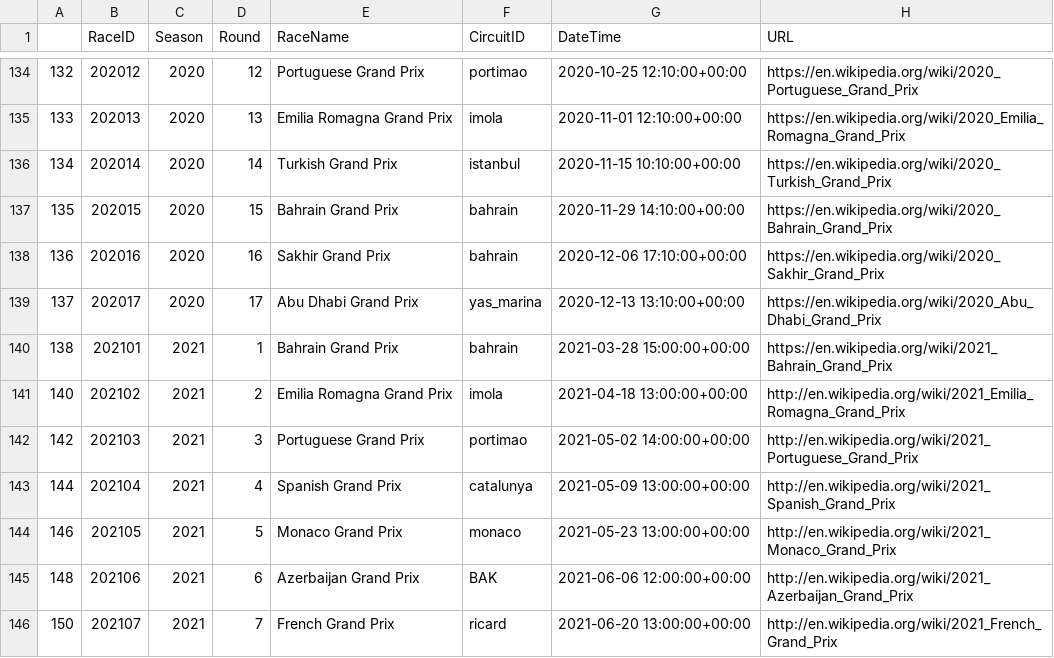
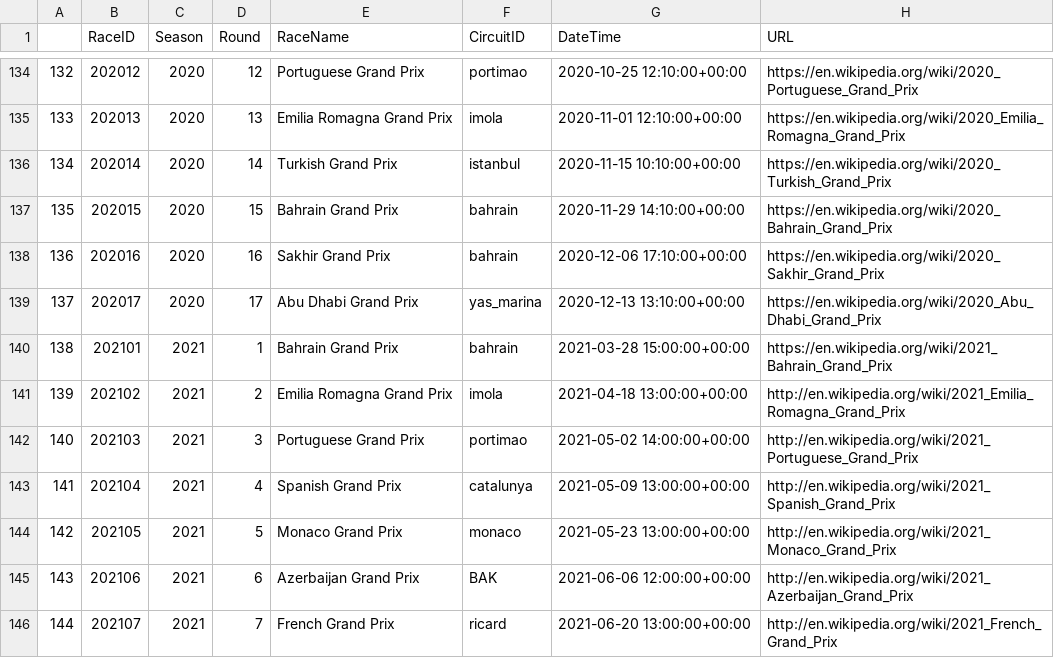
Before and after one commit to cwf231/f1_analysis, a CSV file: data/races.csv, drawn as a sheet; only a part is shown, gaps mark what is left out.

```diff
--- a/data/races.csv
+++ b/data/races.csv
@@ -140,7 +140,7 @@
 138,202101,2021,1,Bahrain Grand Prix,bahrain,2021-03-28 15:00:00+00:00,https://en.wikipedia.org/wiki/2021_Bahrain_Grand_Prix
-140,202102,2021,2,Emilia Romagna Grand Prix,imola,2021-04-18 13:00:00+00:00,http://en.wikipedia.org/wiki/2021_Emilia_Romagna_Grand_Prix
-142,202103,2021,3,Portuguese Grand Prix,portimao,2021-05-02 14:00:00+00:00,http://en.wikipedia.org/wiki/2021_Portuguese_Grand_Prix
-144,202104,2021,4,Spanish Grand Prix,catalunya,2021-05-09 13:00:00+00:00,http://en.wikipedia.org/wiki/2021_Spanish_Grand_Prix
-146,202105,2021,5,Monaco Grand Prix,monaco,2021-05-23 13:00:00+00:00,http://en.wikipedia.org/wiki/2021_Monaco_Grand_Prix
-148,202106,2021,6,Azerbaijan Grand Prix,BAK,2021-06-06 12:00:00+00:00,http://en.wikipedia.org/wiki/2021_Azerbaijan_Grand_Prix
-150,202107,2021,7,French Grand Prix,ricard,2021-06-20 13:00:00+00:00,http://en.wikipedia.org/wiki/2021_French_Grand_Prix
+139,202102,2021,2,Emilia Romagna Grand Prix,imola,2021-04-18 13:00:00+00:00,http://en.wikipedia.org/wiki/2021_Emilia_Romagna_Grand_Prix
+140,202103,2021,3,Portuguese Grand Prix,portimao,2021-05-02 14:00:00+00:00,http://en.wikipedia.org/wiki/2021_Portuguese_Grand_Prix
+141,202104,2021,4,Spanish Grand Prix,catalunya,2021-05-09 13:00:00+00:00,http://en.wikipedia.org/wiki/2021_Spanish_Grand_Prix
+142,202105,2021,5,Monaco Grand Prix,monaco,2021-05-23 13:00:00+00:00,http://en.wikipedia.org/wiki/2021_Monaco_Grand_Prix
+143,202106,2021,6,Azerbaijan Grand Prix,BAK,2021-06-06 12:00:00+00:00,http://en.wikipedia.org/wiki/2021_Azerbaijan_Grand_Prix
+144,202107,2021,7,French Grand Prix,ricard,2021-06-20 13:00:00+00:00,http://en.wikipedia.org/wiki/2021_French_Grand_Prix
```
Also changed, not shown: data/circuits.csv, 3 other files.
